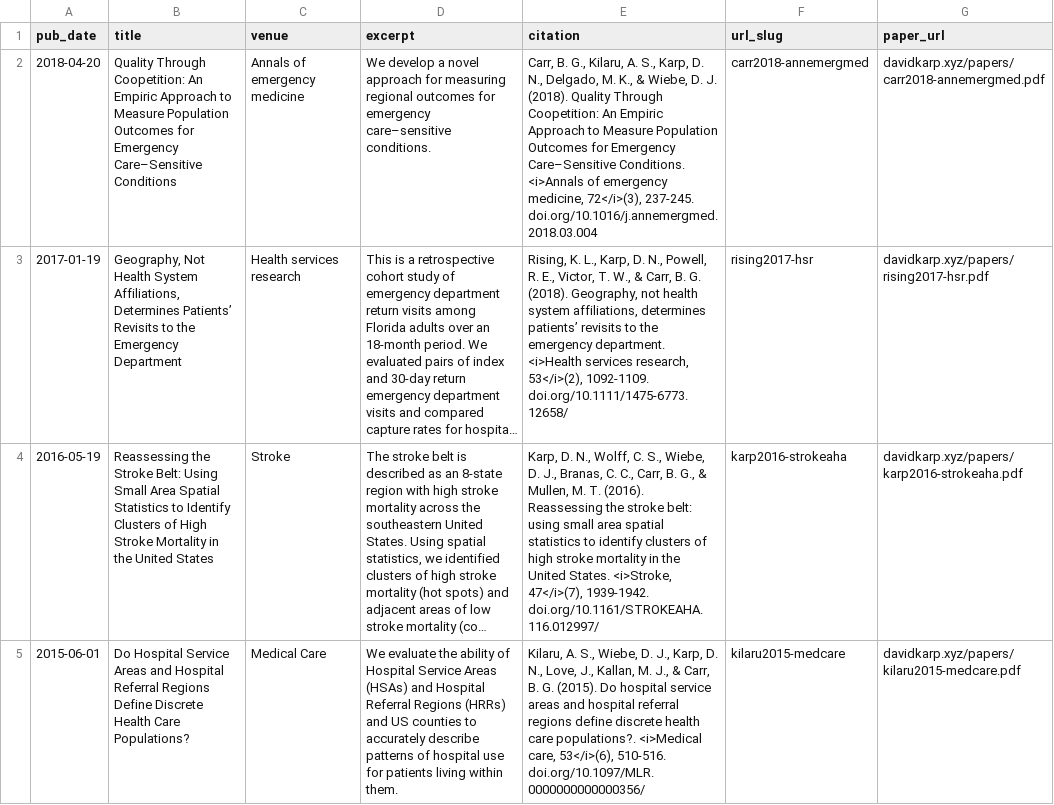
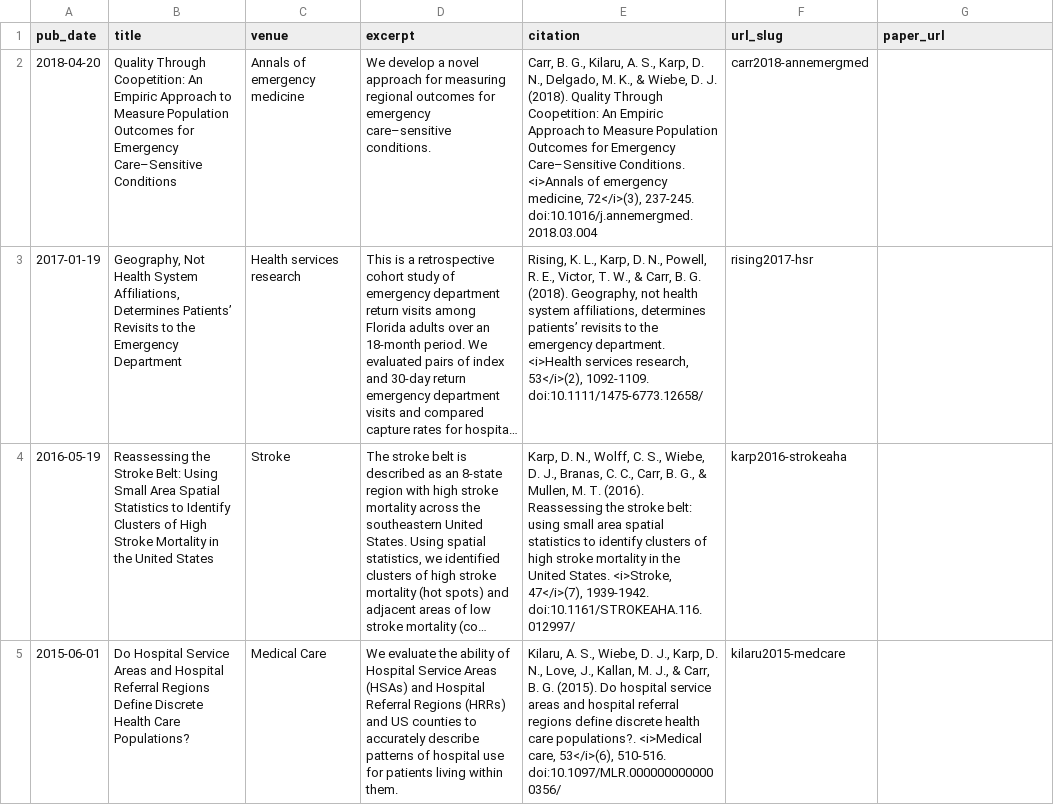
Before and after one commit to dnkarp/academicpages.github.io, a TSV file: markdown_generator/publications.tsv, drawn as a sheet; long unchanged cells end in …; the diff names each change by its address in the sheet, - before the commit and + after, or states it on an @@ line.

```diff
--- a/markdown_generator/publications.tsv
+++ b/markdown_generator/publications.tsv
-E2 (citation): …72</i>(3), 237-245. doi.org/10.1016/j.annemergmed.2018.03.004
+E2 (citation): …72</i>(3), 237-245. doi:10.1016/j.annemergmed.2018.03.004
-G2 (paper_url): davidkarp.xyz/papers/carr2018-annemergmed.pdf
+G2 (paper_url): (empty)
-E3 (citation): …53</i>(2), 1092-1109. doi.org/10.1111/1475-6773.12658/
+E3 (citation): …53</i>(2), 1092-1109. doi:10.1111/1475-6773.12658/
-G3 (paper_url): davidkarp.xyz/papers/rising2017-hsr.pdf
+G3 (paper_url): (empty)
-E4 (citation): …47</i>(7), 1939-1942. doi.org/10.1161/STROKEAHA.116.012997/
+E4 (citation): …47</i>(7), 1939-1942. doi:10.1161/STROKEAHA.116.012997/
-G4 (paper_url): davidkarp.xyz/papers/karp2016-strokeaha.pdf
+G4 (paper_url): (empty)
-E5 (citation): …53</i>(6), 510-516. doi.org/10.1097/MLR.0000000000000356/
+E5 (citation): …53</i>(6), 510-516. doi:10.1097/MLR.0000000000000356/
-G5 (paper_url): davidkarp.xyz/papers/kilaru2015-medcare.pdf
+G5 (paper_url): (empty)
```
Also changed, not shown: 5 other files.
